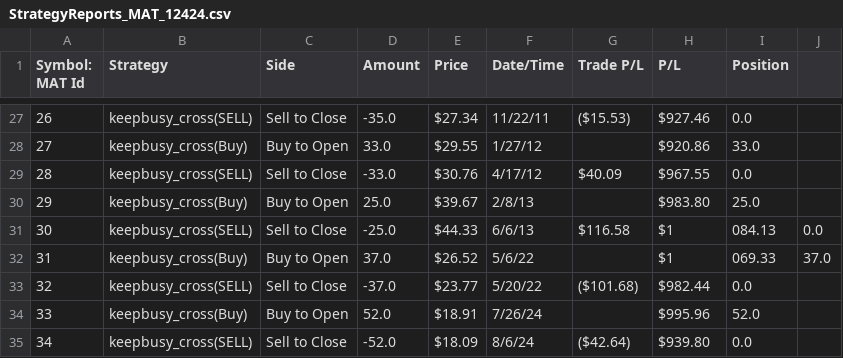
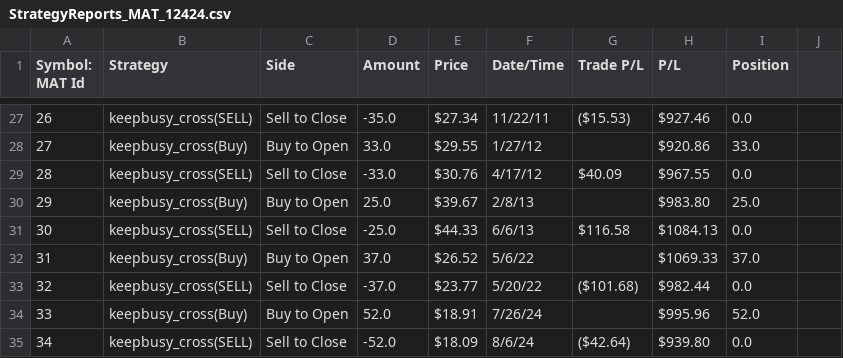
Before and after one commit to coolfrancy/Trading-Strategy-Visualization-Tool-ThinkOrSwim, a CSV file: TosChart/cleaned_data/StrategyReports_MAT_12424.csv, drawn as a sheet; only a part is shown, gaps mark what is left out.

```diff
--- a/TosChart/cleaned_data/StrategyReports_MAT_12424.csv
+++ b/TosChart/cleaned_data/StrategyReports_MAT_12424.csv
@@ -30,4 +30,4 @@ Symbol: MAT Id,Strategy,Side,Amount,Price,Date/Time,Trade P/L,P/L,Position,
 29,keepbusy_cross(Buy),Buy to Open,25.0,$39.67,2/8/13,,$983.80,25.0,
-30,keepbusy_cross(SELL),Sell to Close,-25.0,$44.33,6/6/13,$116.58,$1,084.13,0.0,
-31,keepbusy_cross(Buy),Buy to Open,37.0,$26.52,5/6/22,,$1,069.33,37.0,
+30,keepbusy_cross(SELL),Sell to Close,-25.0,$44.33,6/6/13,$116.58,$1084.13,0.0,
+31,keepbusy_cross(Buy),Buy to Open,37.0,$26.52,5/6/22,,$1069.33,37.0,
 32,keepbusy_cross(SELL),Sell to Close,-37.0,$23.77,5/20/22,($101.68),$982.44,0.0,
```
Also changed, not shown: TosChart/cleaned_data/StrategyReports_AMG_12424.csv, TosChart/cleaned_data/StrategyReports_CRM_112324.csv, 43 other files.
